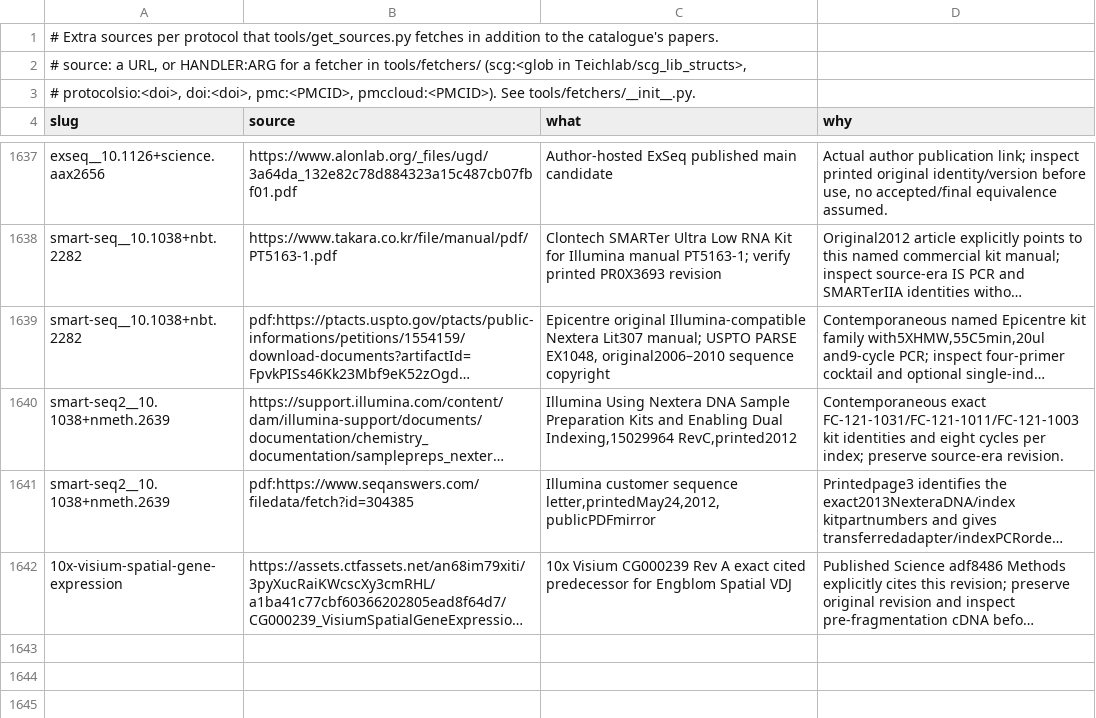
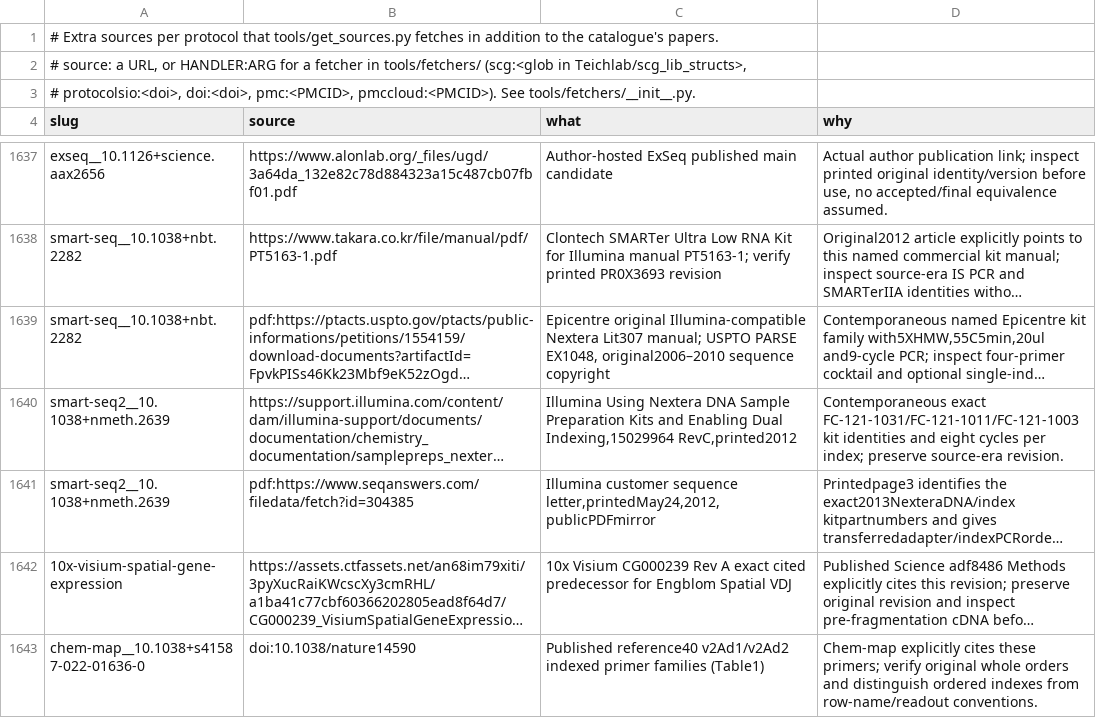
Before and after one commit to henriksson-lab/NGS_101, a TSV file: catalogue/extra_sources.tsv, drawn as a sheet; only a part is shown, gaps mark what is left out; long unchanged cells end in …; the diff names each change by its address in the sheet, - before the commit and + after, or states it on an @@ line.

```diff
--- a/catalogue/extra_sources.tsv
+++ b/catalogue/extra_sources.tsv
+row 1643: chem-map__10.1038+s41587-022-01636-0 | doi:10.1038/nature14590 | Published reference40 v2Ad1/v2Ad2 indexed primer families (Table1) | Chem-map explicitly cites these primers; verify original whole orders and distinguish ordered indexes from row-name/readout conventions.
```
Also changed, not shown: 56 other files.
